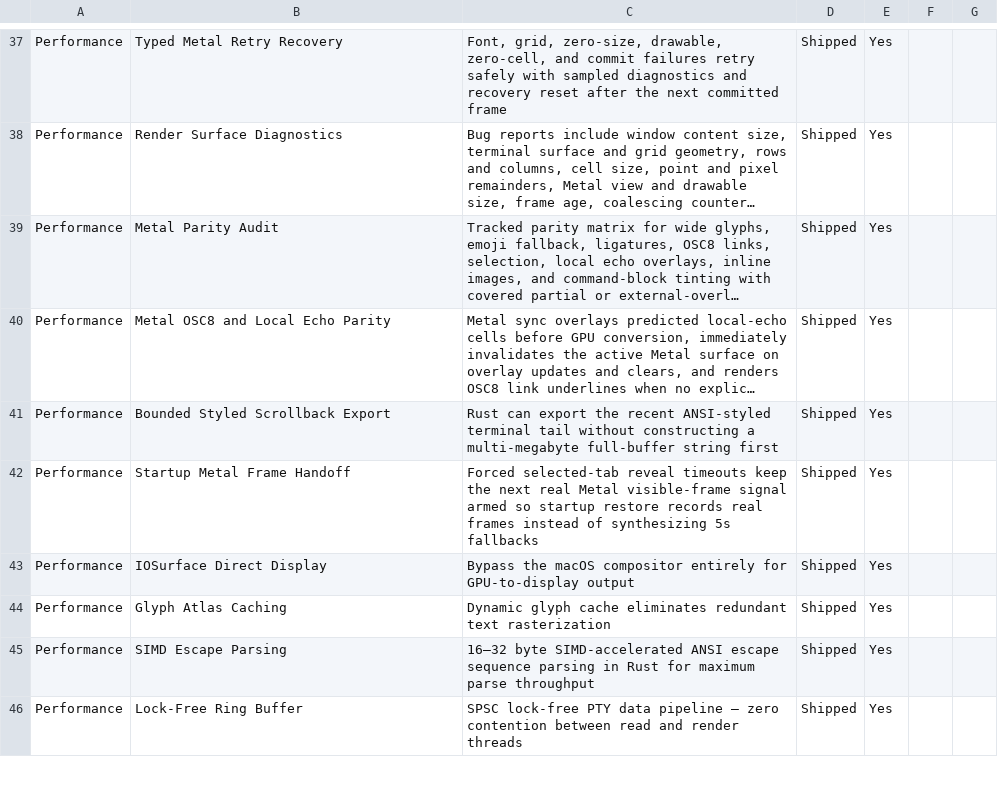
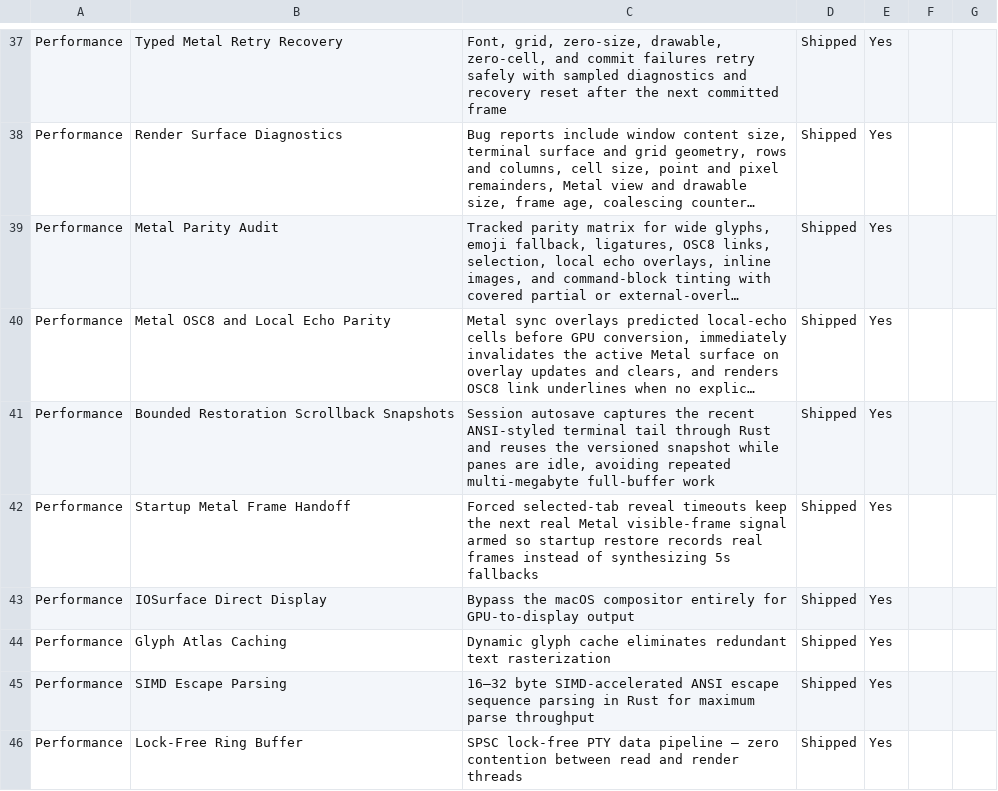
Before and after one commit to Aeptus/chau7, a CSV file: apps/chau7-macos/docs/features.csv, drawn as a sheet; only a part is shown, gaps mark what is left out; long unchanged cells end in …; the diff names each change by its address in the sheet, - before the commit and + after, or states it on an @@ line.

Commit message:
autosave: cache restoration scrollback snapshots

```diff
--- a/apps/chau7-macos/docs/features.csv
+++ b/apps/chau7-macos/docs/features.csv
-B41: Bounded Styled Scrollback Export
+B41: Bounded Restoration Scrollback Snapshots
-C41: Rust can export the recent ANSI-styled terminal tail without constructing a multi-megabyte full-buffer string first
+C41: Session autosave captures the recent ANSI-styled terminal tail through Rust and reuses the versioned snapshot while panes are idle, avoiding repeated multi-megabyte full-buffer work
```
Also changed, not shown: 9 other files.
